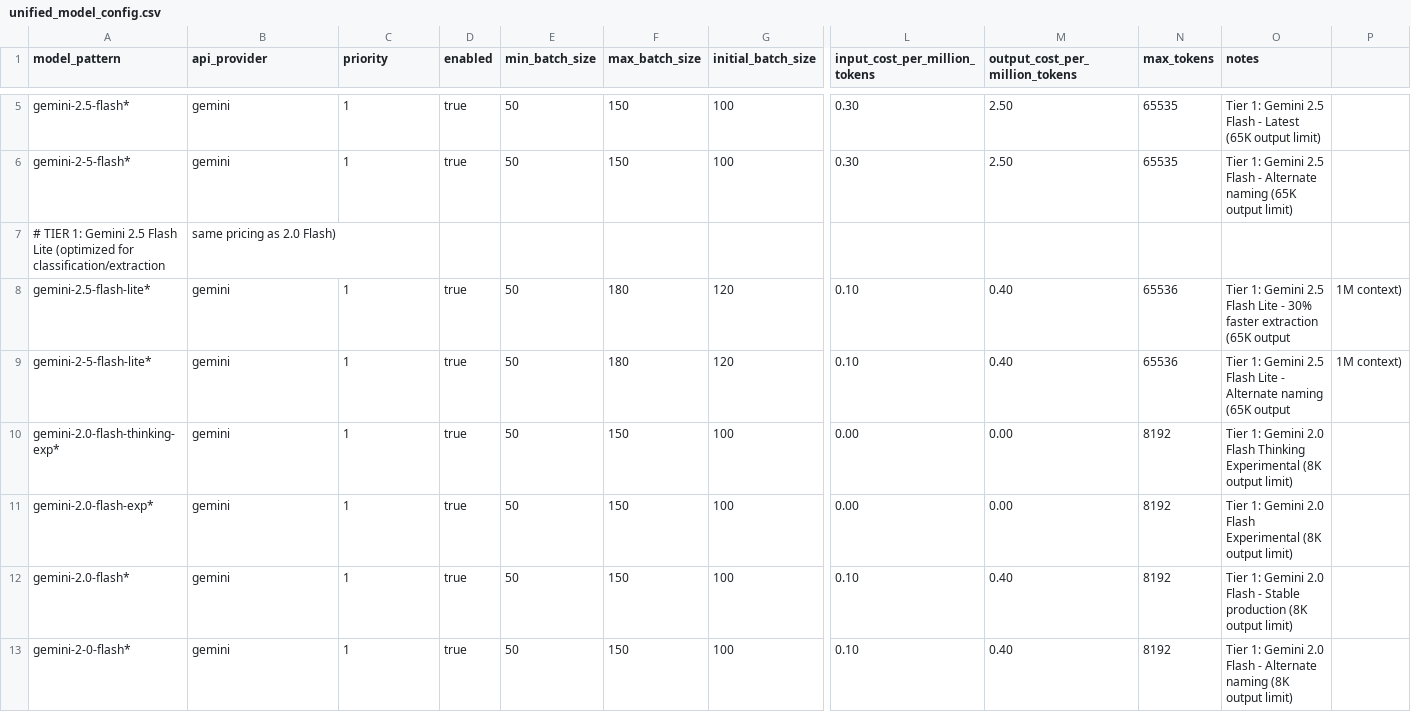
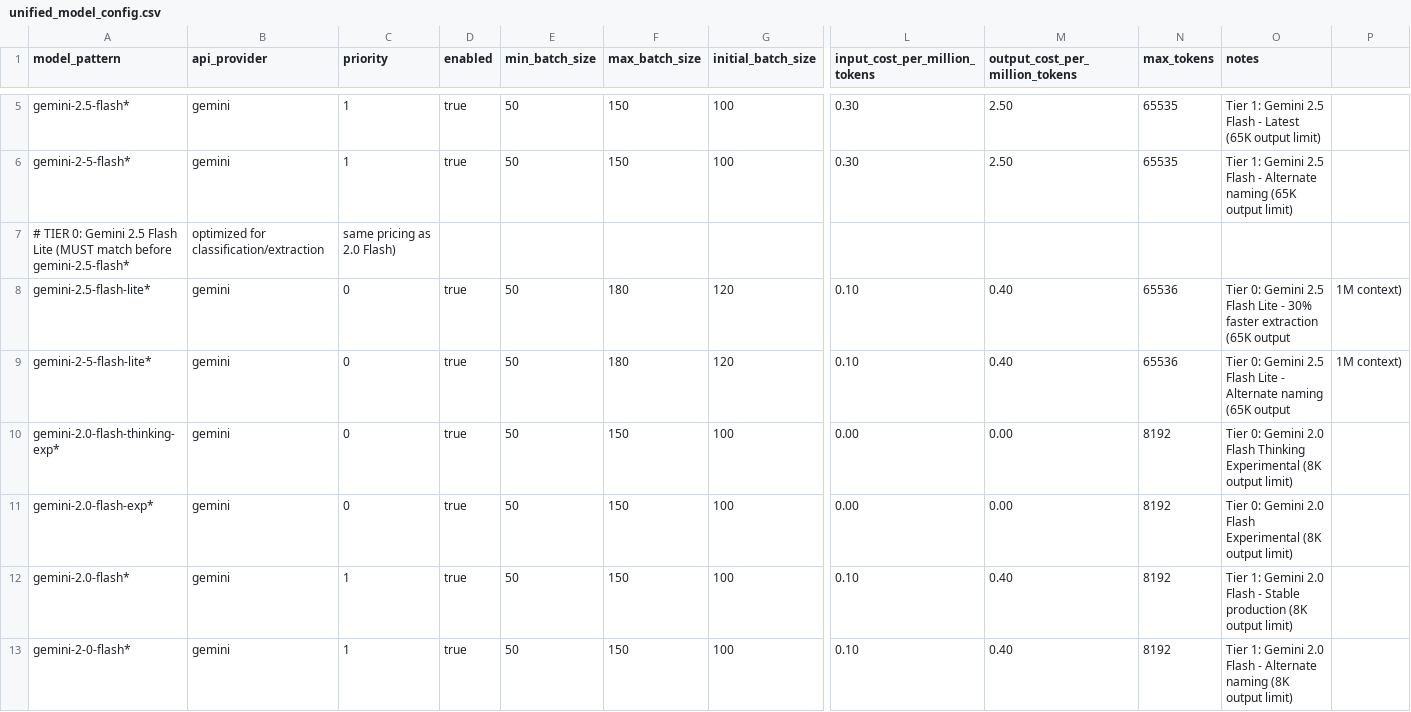
Before and after one commit to EliyahuAI/mcp-server-hyperplexity, a CSV file: src/unified_model_config.csv, drawn as a sheet; only a part is shown, gaps mark what is left out; removed rows and columns are numbered as before the commit, all else as after; rows hold the shown columns only; the diff names each change by its address in the sheet, - before the commit and + after, or states it on an @@ line.

```diff
--- a/src/unified_model_config.csv
+++ b/src/unified_model_config.csv
-row 7: # TIER 1: Gemini 2.5 Flash Lite (optimized for classification/extraction | same pricing as 2.0 Flash)
+row 7: # TIER 0: Gemini 2.5 Flash Lite (MUST match before gemini-2.5-flash* | optimized for classification/extraction | same pricing as 2.0 Flash)
-C8:C11 (priority): 1
+C8:C11 (priority): 0
-O8 (notes): Tier 1: Gemini 2.5…
+O8 (notes): Tier 0: Gemini 2.5…
-O9 (notes): Tier 1: Gemini 2.5…
+O9 (notes): Tier 0: Gemini 2.5…
-O10 (notes): Tier 1: Gemini 2.0…
+O10 (notes): Tier 0: Gemini 2.0…
-O11 (notes): Tier 1: Gemini 2.0…
+O11 (notes): Tier 0: Gemini 2.0…
```
Also changed, not shown: 1 other file.
